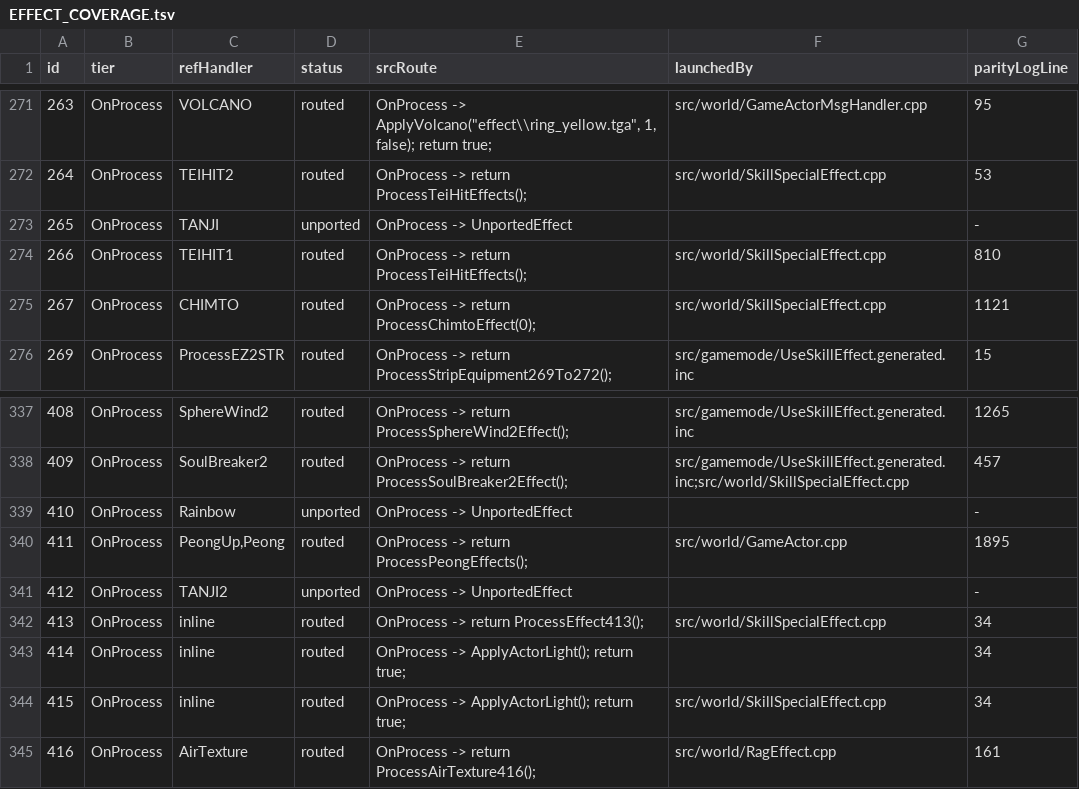
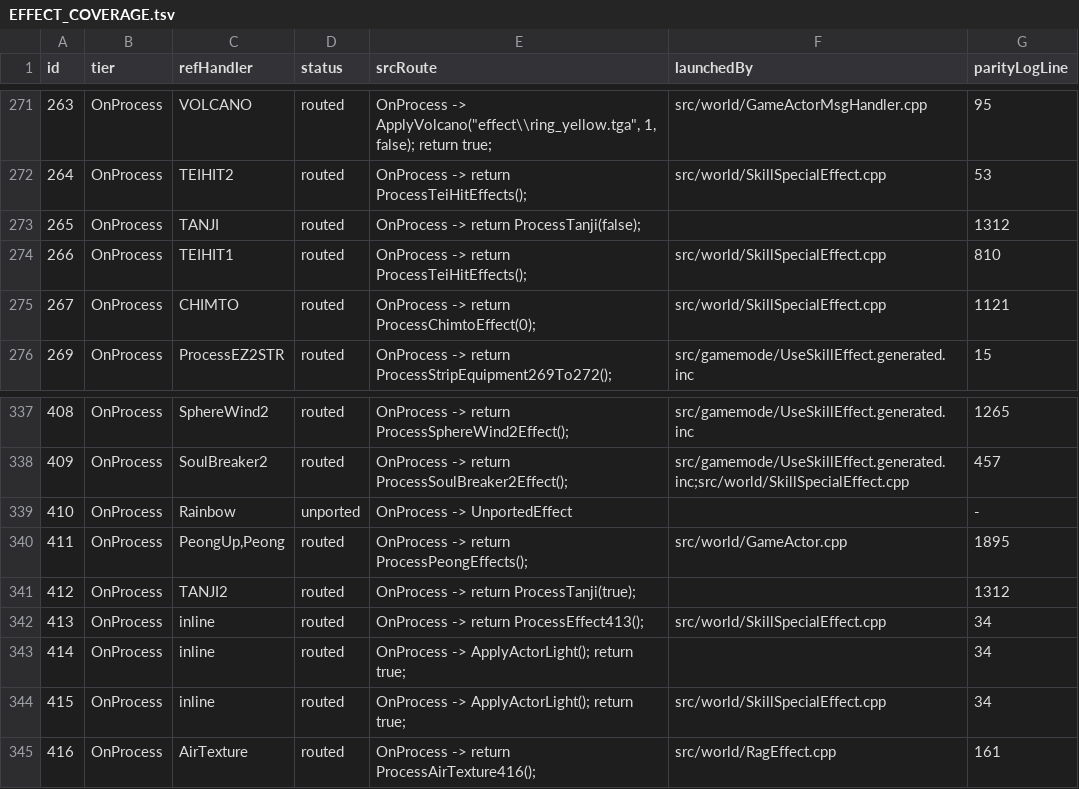
Before and after one commit to Sziadan/open-midgard, a TSV file: docs/skill/generated/EFFECT_COVERAGE.tsv, drawn as a sheet; only a part is shown, gaps mark what is left out.

Commit message:
Port TANJI effects 265 and 412

```diff
--- a/docs/skill/generated/EFFECT_COVERAGE.tsv
+++ b/docs/skill/generated/EFFECT_COVERAGE.tsv
@@ -272,3 +272,3 @@ id	tier	refHandler	status	srcRoute	launchedBy	parityLogLine
 264	OnProcess	TEIHIT2	routed	OnProcess -> return ProcessTeiHitEffects();	src/world/SkillSpecialEffect.cpp	53
-265	OnProcess	TANJI	unported	OnProcess -> UnportedEffect		-
+265	OnProcess	TANJI	routed	OnProcess -> return ProcessTanji(false);		1312
 266	OnProcess	TEIHIT1	routed	OnProcess -> return ProcessTeiHitEffects();	src/world/SkillSpecialEffect.cpp	810
@@ -340,3 +340,3 @@ id	tier	refHandler	status	srcRoute	launchedBy	parityLogLine
 411	OnProcess	PeongUp,Peong	routed	OnProcess -> return ProcessPeongEffects();	src/world/GameActor.cpp	1895
-412	OnProcess	TANJI2	unported	OnProcess -> UnportedEffect		-
+412	OnProcess	TANJI2	routed	OnProcess -> return ProcessTanji(true);		1312
 413	OnProcess	inline	routed	OnProcess -> return ProcessEffect413();	src/world/SkillSpecialEffect.cpp	34
```
Also changed, not shown: 11 other files.
